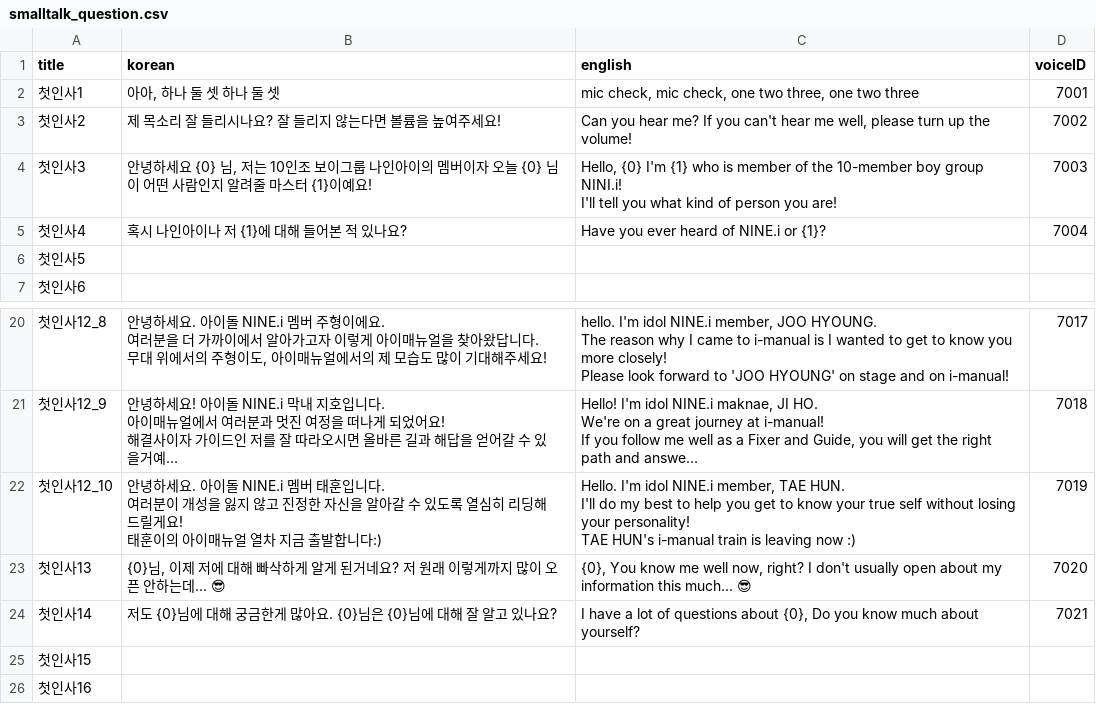
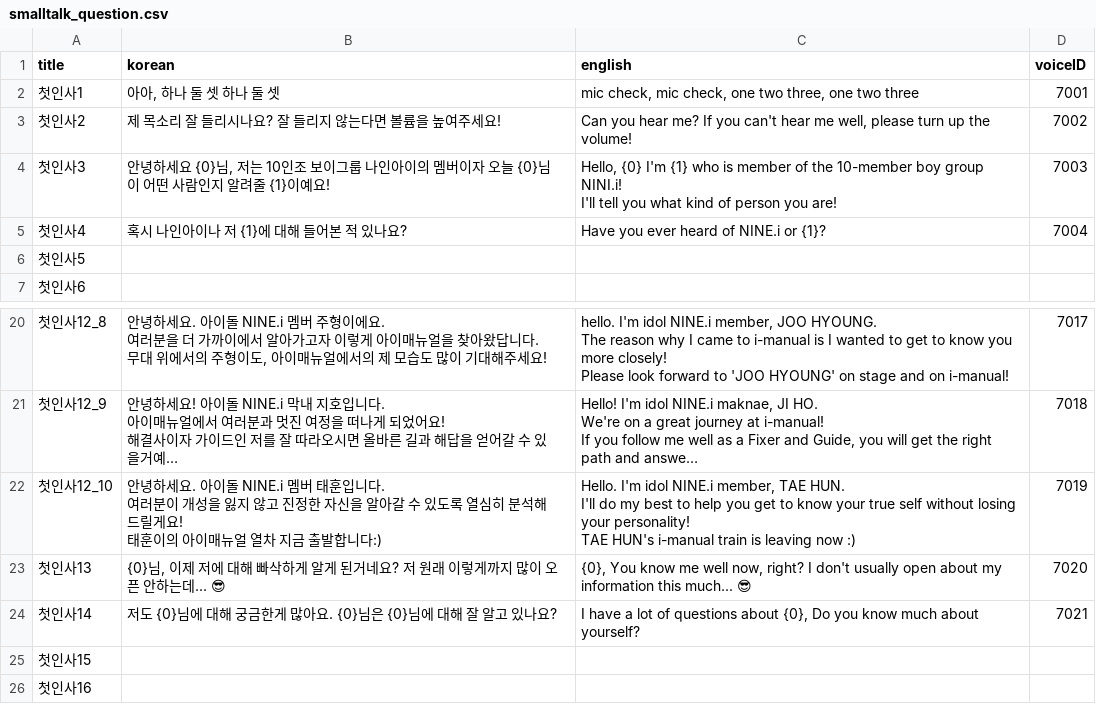
Before and after one commit to songhee-lee/i-manual, a CSV file: rasa_test/rasa_bot/data/smalltalk_question.csv, drawn as a sheet; only a part is shown, gaps mark what is left out; long unchanged cells end in …; the diff names each change by its address in the sheet, - before the commit and + after, or states it on an @@ line.

Commit message:
smalltalk members profile img

```diff
--- a/rasa_test/rasa_bot/data/smalltalk_question.csv
+++ b/rasa_test/rasa_bot/data/smalltalk_question.csv
-B4 (korean): …알려줄 마스터 {1}이예요…
+B4 (korean): …알려줄 {1}이예요…
-B22 (korean): …열심히 리딩해 드릴…
+B22 (korean): …열심히 분석해 드릴…
```
Also changed, not shown: 5 other files.
